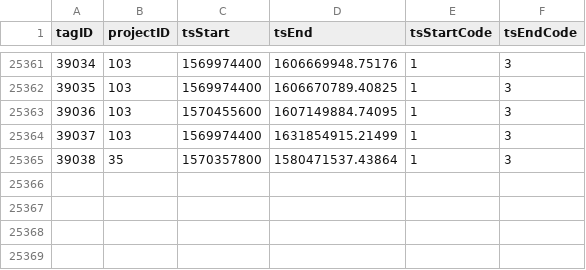
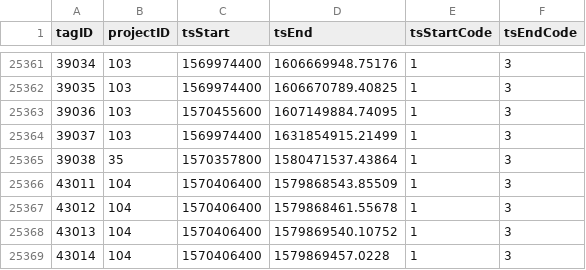
Before and after one commit to jbrzusto/motus-metadata-history, a CSV file: tag_deployments.csv, drawn as a sheet; only a part is shown, gaps mark what is left out; the diff names each change by its address in the sheet, - before the commit and + after, or states it on an @@ line.

```diff
--- a/tag_deployments.csv
+++ b/tag_deployments.csv
+row 25366: 43011 | 104 | 1570406400 | 1579868543.85509 | 1 | 3
+row 25367: 43012 | 104 | 1570406400 | 1579868461.55678 | 1 | 3
+row 25368: 43013 | 104 | 1570406400 | 1579869540.10752 | 1 | 3
+row 25369: 43014 | 104 | 1570406400 | 1579869457.0228 | 1 | 3
```
Also changed, not shown: 1 other file.
